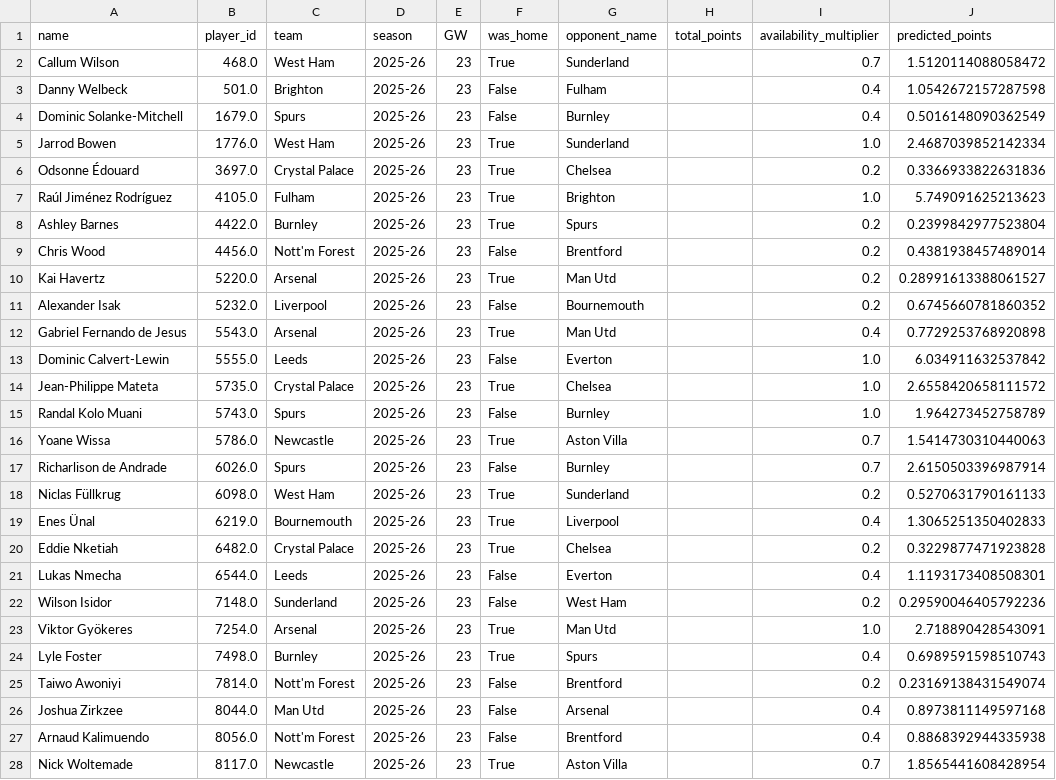
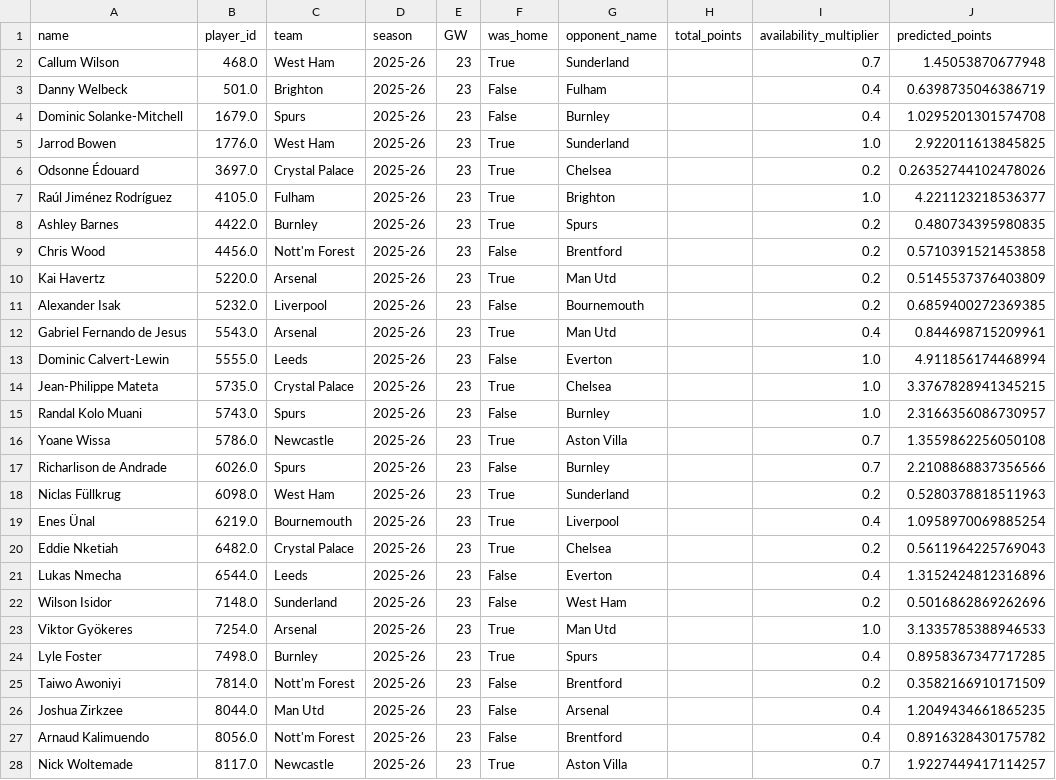
Before and after one commit to stephenheron/FPL-Predictor, a CSV file: fwd_predictions.csv, drawn as a sheet; only a part is shown; the diff covers the shown part only.

```diff
--- a/fwd_predictions.csv
+++ b/fwd_predictions.csv
@@ -1,28 +1,28 @@
 name,player_id,team,season,GW,was_home,opponent_name,total_points,availability_multiplier,predicted_points
-Callum Wilson,468.0,West Ham,2025-26,23,True,Sunderland,,0.7,1.5120114088058472
-Danny Welbeck,501.0,Brighton,2025-26,23,False,Fulham,,0.4,1.0542672157287598
-Dominic Solanke-Mitchell,1679.0,Spurs,2025-26,23,False,Burnley,,0.4,0.5016148090362549
-Jarrod Bowen,1776.0,West Ham,2025-26,23,True,Sunderland,,1.0,2.4687039852142334
-Odsonne Édouard,3697.0,Crystal Palace,2025-26,23,True,Chelsea,,0.2,0.3366933822631836
-Raúl Jiménez Rodríguez,4105.0,Fulham,2025-26,23,True,Brighton,,1.0,5.749091625213623
-Ashley Barnes,4422.0,Burnley,2025-26,23,True,Spurs,,0.2,0.2399842977523804
-Chris Wood,4456.0,Nott'm Forest,2025-26,23,False,Brentford,,0.2,0.4381938457489014
-Kai Havertz,5220.0,Arsenal,2025-26,23,True,Man Utd,,0.2,0.28991613388061527
-Alexander Isak,5232.0,Liverpool,2025-26,23,False,Bournemouth,,0.2,0.6745660781860352
-Gabriel Fernando de Jesus,5543.0,Arsenal,2025-26,23,True,Man Utd,,0.4,0.7729253768920898
-Dominic Calvert-Lewin,5555.0,Leeds,2025-26,23,False,Everton,,1.0,6.034911632537842
-Jean-Philippe Mateta,5735.0,Crystal Palace,2025-26,23,True,Chelsea,,1.0,2.6558420658111572
-Randal Kolo Muani,5743.0,Spurs,2025-26,23,False,Burnley,,1.0,1.964273452758789
-Yoane Wissa,5786.0,Newcastle,2025-26,23,True,Aston Villa,,0.7,1.5414730310440063
-Richarlison de Andrade,6026.0,Spurs,2025-26,23,False,Burnley,,0.7,2.6150503396987914
-Niclas Füllkrug,6098.0,West Ham,2025-26,23,True,Sunderland,,0.2,0.5270631790161133
-Enes Ünal,6219.0,Bournemouth,2025-26,23,True,Liverpool,,0.4,1.3065251350402833
-Eddie Nketiah,6482.0,Crystal Palace,2025-26,23,True,Chelsea,,0.2,0.3229877471923828
-Lukas Nmecha,6544.0,Leeds,2025-26,23,False,Everton,,0.4,1.1193173408508301
-Wilson Isidor,7148.0,Sunderland,2025-26,23,False,West Ham,,0.2,0.29590046405792236
-Viktor Gyökeres,7254.0,Arsenal,2025-26,23,True,Man Utd,,1.0,2.718890428543091
-Lyle Foster,7498.0,Burnley,2025-26,23,True,Spurs,,0.4,0.6989591598510743
-Taiwo Awoniyi,7814.0,Nott'm Forest,2025-26,23,False,Brentford,,0.2,0.23169138431549074
-Joshua Zirkzee,8044.0,Man Utd,2025-26,23,False,Arsenal,,0.4,0.8973811149597168
-Arnaud Kalimuendo,8056.0,Nott'm Forest,2025-26,23,False,Brentford,,0.4,0.8868392944335938
-Nick Woltemade,8117.0,Newcastle,2025-26,23,True,Aston Villa,,0.7,1.8565441608428954
+Callum Wilson,468.0,West Ham,2025-26,23,True,Sunderland,,0.7,1.45053870677948
+Danny Welbeck,501.0,Brighton,2025-26,23,False,Fulham,,0.4,0.6398735046386719
+Dominic Solanke-Mitchell,1679.0,Spurs,2025-26,23,False,Burnley,,0.4,1.0295201301574708
+Jarrod Bowen,1776.0,West Ham,2025-26,23,True,Sunderland,,1.0,2.922011613845825
+Odsonne Édouard,3697.0,Crystal Palace,2025-26,23,True,Chelsea,,0.2,0.26352744102478026
+Raúl Jiménez Rodríguez,4105.0,Fulham,2025-26,23,True,Brighton,,1.0,4.221123218536377
+Ashley Barnes,4422.0,Burnley,2025-26,23,True,Spurs,,0.2,0.480734395980835
+Chris Wood,4456.0,Nott'm Forest,2025-26,23,False,Brentford,,0.2,0.5710391521453858
+Kai Havertz,5220.0,Arsenal,2025-26,23,True,Man Utd,,0.2,0.5145537376403809
+Alexander Isak,5232.0,Liverpool,2025-26,23,False,Bournemouth,,0.2,0.6859400272369385
+Gabriel Fernando de Jesus,5543.0,Arsenal,2025-26,23,True,Man Utd,,0.4,0.844698715209961
+Dominic Calvert-Lewin,5555.0,Leeds,2025-26,23,False,Everton,,1.0,4.911856174468994
+Jean-Philippe Mateta,5735.0,Crystal Palace,2025-26,23,True,Chelsea,,1.0,3.3767828941345215
+Randal Kolo Muani,5743.0,Spurs,2025-26,23,False,Burnley,,1.0,2.3166356086730957
+Yoane Wissa,5786.0,Newcastle,2025-26,23,True,Aston Villa,,0.7,1.3559862256050108
+Richarlison de Andrade,6026.0,Spurs,2025-26,23,False,Burnley,,0.7,2.2108868837356566
+Niclas Füllkrug,6098.0,West Ham,2025-26,23,True,Sunderland,,0.2,0.5280378818511963
+Enes Ünal,6219.0,Bournemouth,2025-26,23,True,Liverpool,,0.4,1.0958970069885254
+Eddie Nketiah,6482.0,Crystal Palace,2025-26,23,True,Chelsea,,0.2,0.5611964225769043
+Lukas Nmecha,6544.0,Leeds,2025-26,23,False,Everton,,0.4,1.3152424812316896
+Wilson Isidor,7148.0,Sunderland,2025-26,23,False,West Ham,,0.2,0.5016862869262696
+Viktor Gyökeres,7254.0,Arsenal,2025-26,23,True,Man Utd,,1.0,3.1335785388946533
+Lyle Foster,7498.0,Burnley,2025-26,23,True,Spurs,,0.4,0.8958367347717285
+Taiwo Awoniyi,7814.0,Nott'm Forest,2025-26,23,False,Brentford,,0.2,0.3582166910171509
+Joshua Zirkzee,8044.0,Man Utd,2025-26,23,False,Arsenal,,0.4,1.2049434661865235
+Arnaud Kalimuendo,8056.0,Nott'm Forest,2025-26,23,False,Brentford,,0.4,0.8916328430175782
+Nick Woltemade,8117.0,Newcastle,2025-26,23,True,Aston Villa,,0.7,1.9227449417114257
```
Also changed, not shown: 32 edited cells elsewhere in this file, def_predictions.csv, feature_importance_def.csv, 14 other files.
